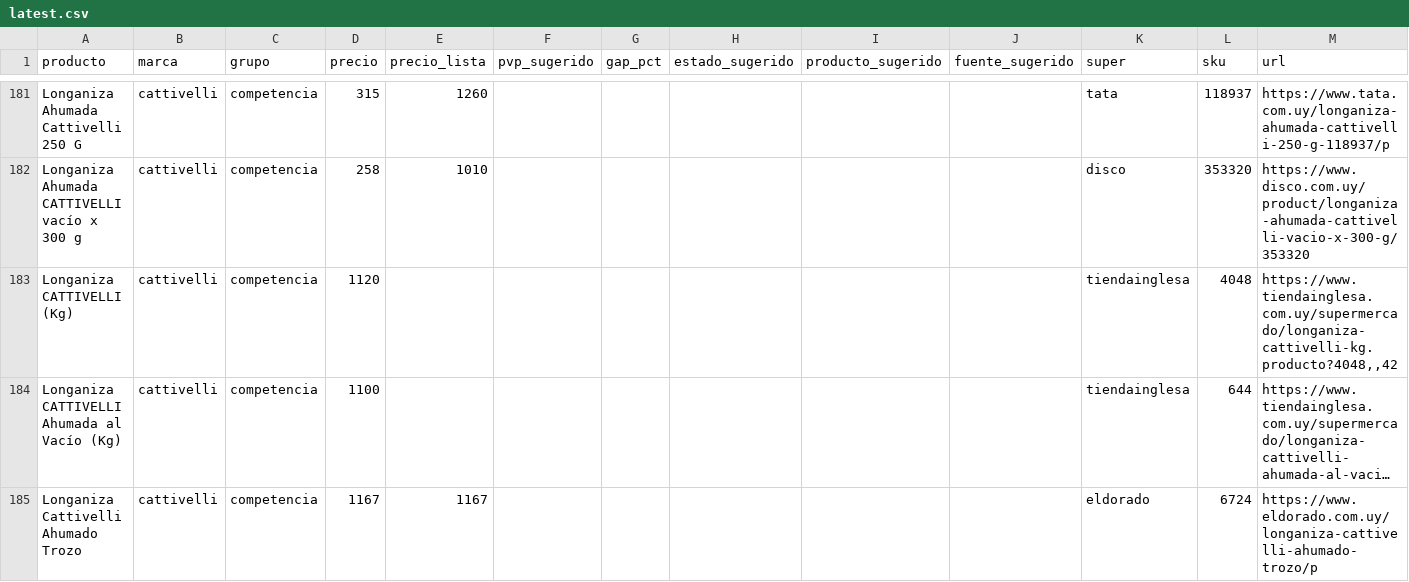
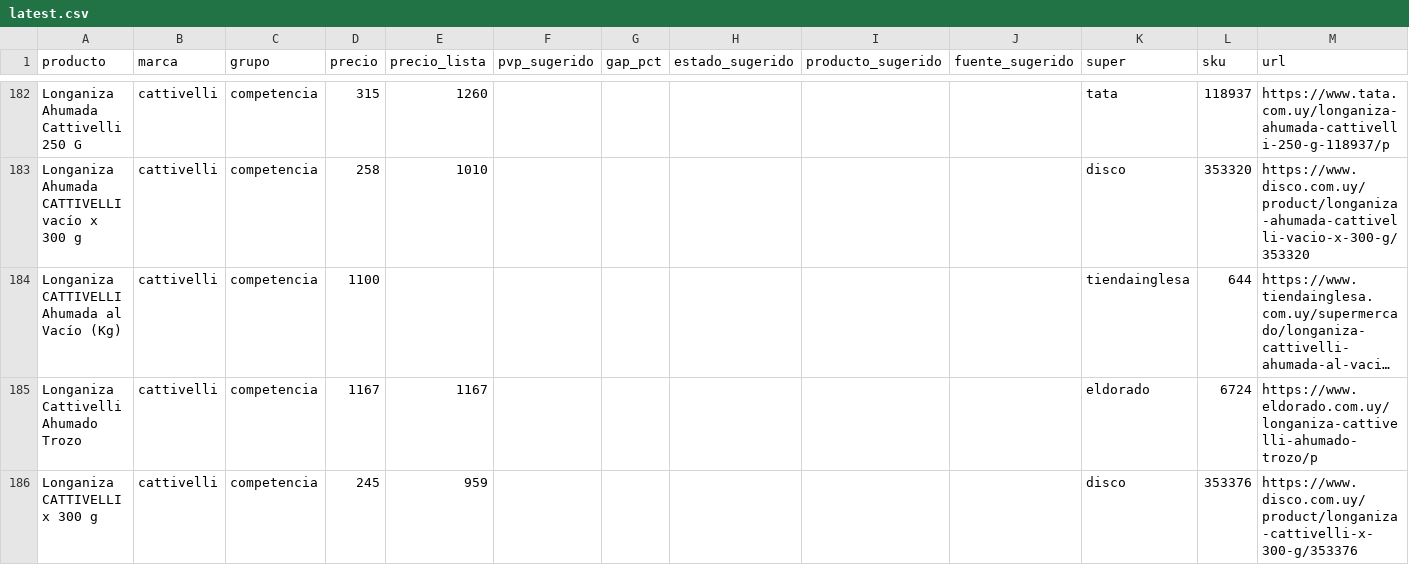
Before and after one commit to ignaciocasuriaga-dot/app-sarubbi, a CSV file: public/data/latest.csv, drawn as a sheet; only a part is shown, gaps mark what is left out; the shorter side is filled out with more unchanged rows; long unchanged cells end in …; removed rows and columns are numbered as before the commit, all else as after; the diff covers the shown part only; the diff names each change by its address in the sheet, - before the commit and + after, or states it on an @@ line.

```diff
--- a/public/data/latest.csv
+++ b/public/data/latest.csv
-row 183: Longaniza CATTIVELLI (Kg) | cattivelli | competencia | 1120 |  |  |  |  |  |  | tiendainglesa | 4048 | https://www.tiendainglesa.com.uy/supermercado/longaniza-cattivelli-kg.producto?4048,,42
```
Also changed, not shown: 2 added rows, 16 removed rows and 2 edited cells elsewhere in this file, 4 other files.
